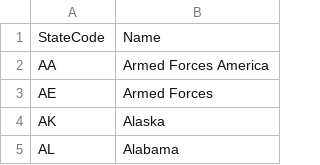
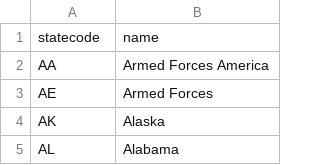
Before and after one commit to hnawaz007/demo_dbt, a CSV file: seeds/states.csv, drawn as a sheet; only a part is shown; removed rows and columns are numbered as before the commit, all else as after; the diff names each change by its address in the sheet, - before the commit and + after, or states it on an @@ line.

Commit message:
modify the seed and staging model columns

```diff
--- a/seeds/states.csv
+++ b/seeds/states.csv
-row 1: StateCode | Name
+row 1: statecode | name
```
Also changed, not shown: 2 other files.
